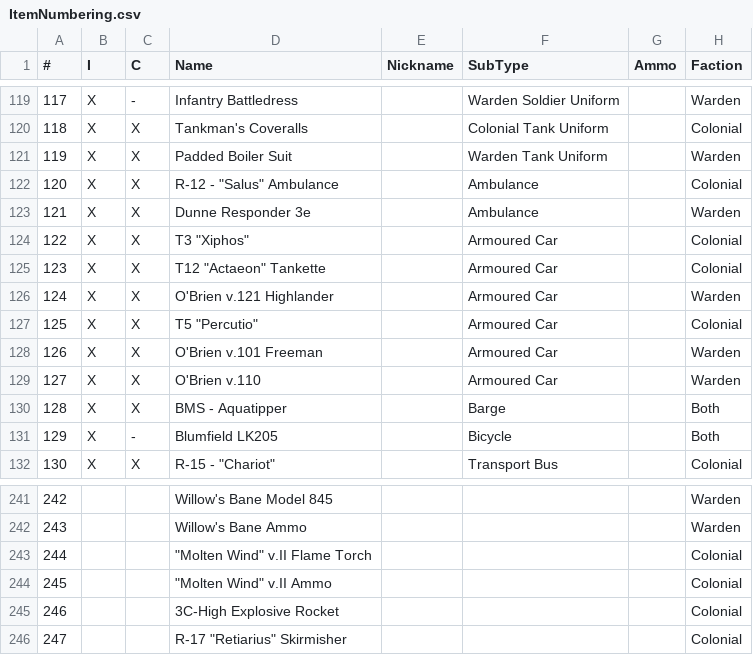
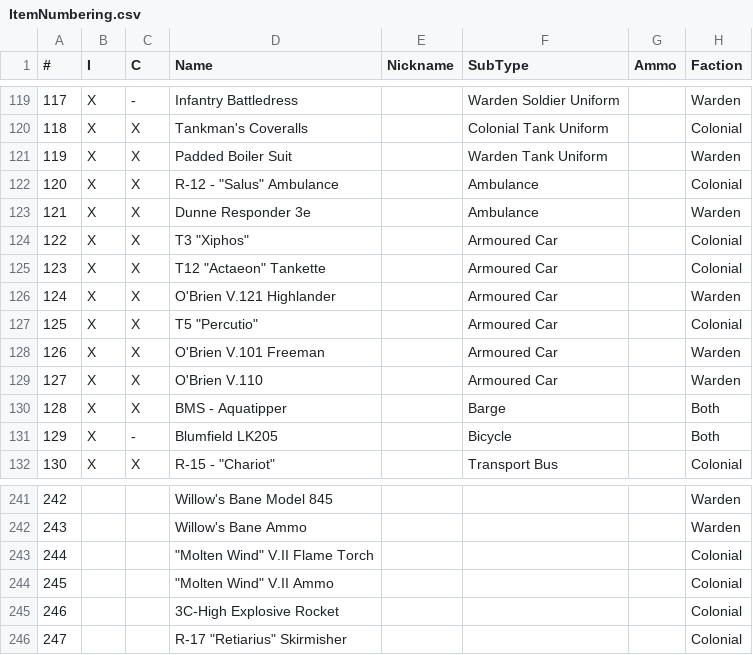
Before and after one commit to AlpBilgin/Stockpiler, a CSV file: ItemNumbering.csv, drawn as a sheet; only a part is shown, gaps mark what is left out; the diff names each change by its address in the sheet, - before the commit and + after, or states it on an @@ line.

Commit message:
fix names with V.

```diff
--- a/ItemNumbering.csv
+++ b/ItemNumbering.csv
-D126 (Name): O'Brien v.121 Highlander
+D126 (Name): O'Brien V.121 Highlander
-D128 (Name): O'Brien v.101 Freeman
+D128 (Name): O'Brien V.101 Freeman
-D129 (Name): O'Brien v.110
+D129 (Name): O'Brien V.110
-D243 (Name): "Molten Wind" v.II Flame Torch
+D243 (Name): "Molten Wind" V.II Flame Torch
-D244 (Name): "Molten Wind" v.II Ammo
+D244 (Name): "Molten Wind" V.II Ammo
```
